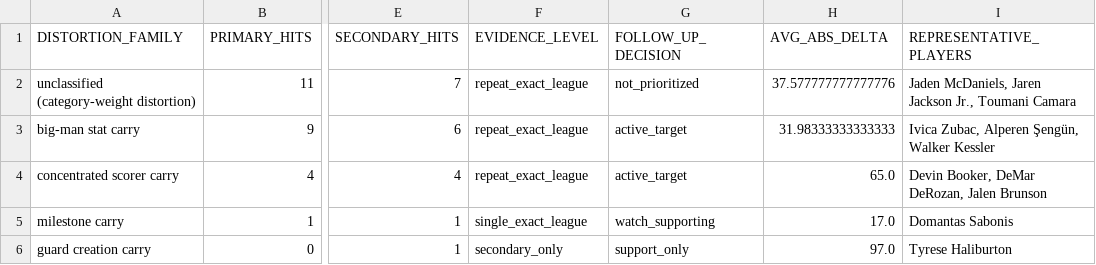
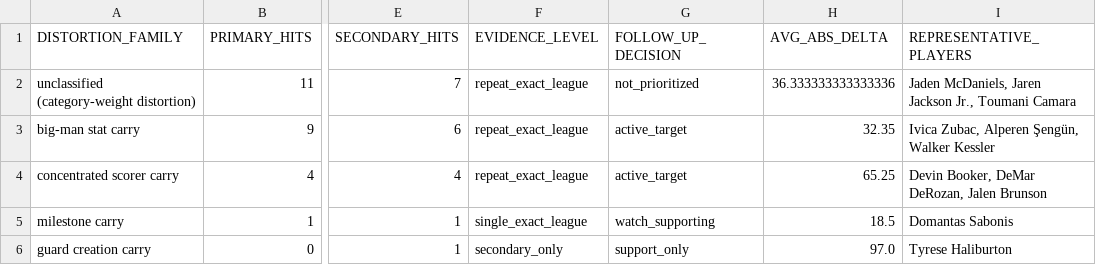
Before and after one commit to mch050916/FantasyBasketballRanking, a CSV file: diagnostics/category_distortions/category_distortion_summary.csv, drawn as a sheet; only a part is shown, gaps mark what is left out; the diff names each change by its address in the sheet, - before the commit and + after, or states it on an @@ line.

```diff
--- a/diagnostics/category_distortions/category_distortion_summary.csv
+++ b/diagnostics/category_distortions/category_distortion_summary.csv
-H2 (AVG_ABS_DELTA): 37.577777777777776
+H2 (AVG_ABS_DELTA): 36.333333333333336
-H3 (AVG_ABS_DELTA): 31.98333333333333
+H3 (AVG_ABS_DELTA): 32.35
-H4 (AVG_ABS_DELTA): 65.0
+H4 (AVG_ABS_DELTA): 65.25
-H5 (AVG_ABS_DELTA): 17.0
+H5 (AVG_ABS_DELTA): 18.5
```
Also changed, not shown: diagnostics/benchmark_history.csv, diagnostics/breakout_availability/breakout_availability_summary.csv, 25 other files.
